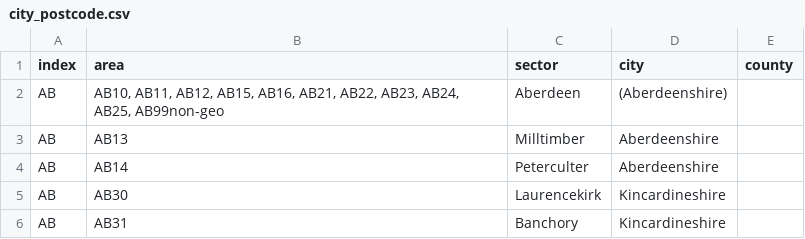
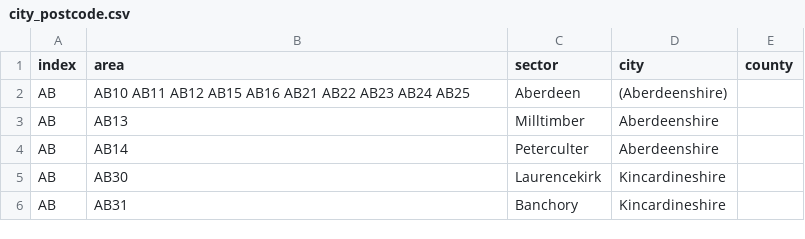
Before and after one commit to davetc4k/postcode_scripts_data, a CSV file: city_postcode.csv, drawn as a sheet; only a part is shown.

Commit message:
Update city_postcode.csv

```diff
--- a/city_postcode.csv
+++ b/city_postcode.csv
@@ -1,3 +1,3 @@
 index,area,sector,city,county
-AB,"AB10, AB11, AB12, AB15, AB16, AB21, AB22, AB23, AB24, AB25, AB99non-geo",Aberdeen,(Aberdeenshire)
+AB,"AB10 AB11 AB12 AB15 AB16 AB21 AB22 AB23 AB24 AB25 ",Aberdeen,(Aberdeenshire)
 AB,AB13,Milltimber,Aberdeenshire
```
